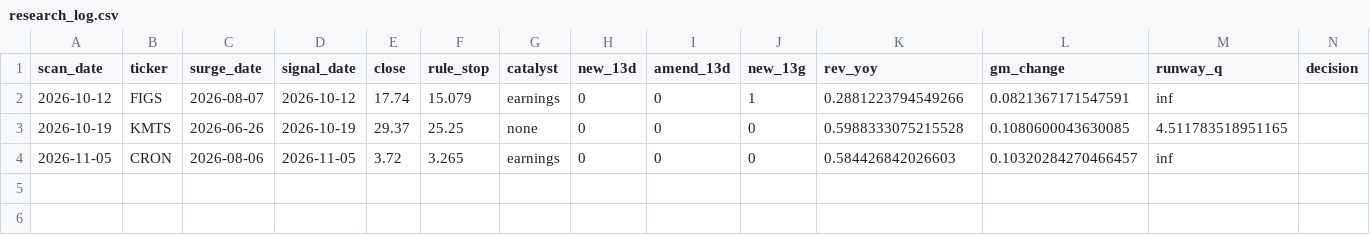
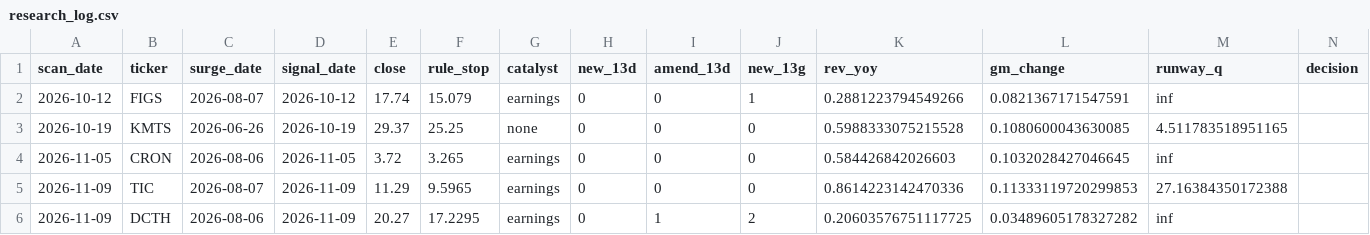
Before and after one commit to wangningran/alpha-breakout, a CSV file: journal/research_log.csv, drawn as a sheet; only a part is shown; rows hold the shown columns only; the diff names each change by its address in the sheet, - before the commit and + after, or states it on an @@ line.

```diff
--- a/journal/research_log.csv
+++ b/journal/research_log.csv
-L4 (gm_change): 0.10320284270466457
+L4 (gm_change): 0.1032028427046645
+row 5: 2026-11-09 | TIC | 2026-08-07 | 2026-11-09 | 11.29 | 9.5965 | earnings | 0 | 0 | 0 | 0.8614223142470336 | 0.11333119720299853 | 27.16384350172388
+row 6: 2026-11-09 | DCTH | 2026-08-06 | 2026-11-09 | 20.27 | 17.2295 | earnings | 0 | 1 | 2 | 0.20603576751117725 | 0.03489605178327282 | inf
```
Also changed, not shown: 2 other files.
